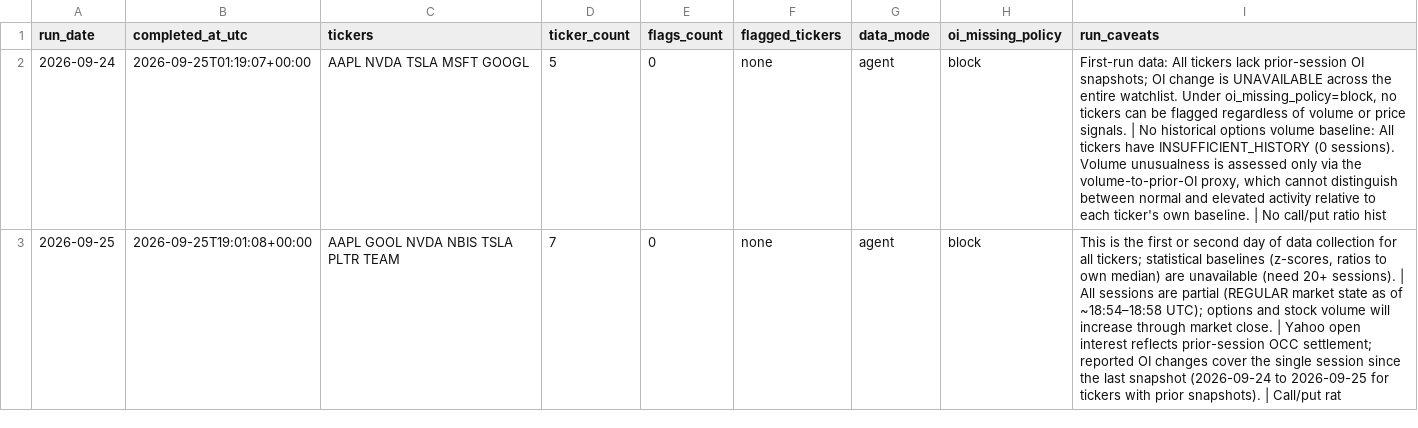
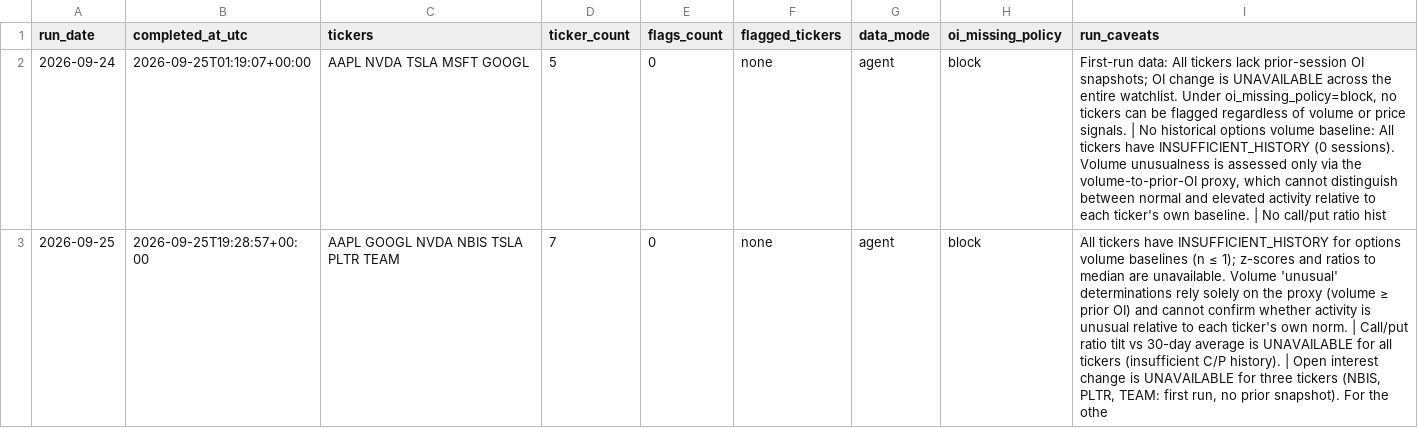
Before and after one commit to luciaz0/test-for-fun, a CSV file: stock-performance-analysis/data/run_log.csv, drawn as a sheet.

```diff
--- a/stock-performance-analysis/data/run_log.csv
+++ b/stock-performance-analysis/data/run_log.csv
@@ -2,2 +2,2 @@ run_date,completed_at_utc,tickers,ticker_count,flags_count,flagged_tickers,data_
 2026-09-24,2026-09-25T01:19:07+00:00,AAPL NVDA TSLA MSFT GOOGL,5,0,none,agent,block,"First-run data: All tickers lack prior-session OI snapshots; OI change is UNAVAILABLE across the entire watchlist. Under oi_missing_policy=block, no tickers can be flagged regardless of volume or price signals. | No historical options volume baseline: All tickers have INSUFFICIENT_HISTORY (0 sessions). Volume unusualness is assessed only via the volume-to-prior-OI proxy, which cannot distinguish between normal and elevated activity relative to each ticker's own baseline. | No call/put ratio hist"
-2026-09-25,2026-09-25T19:01:08+00:00,AAPL GOOL NVDA NBIS TSLA PLTR TEAM,7,0,none,agent,block,"This is the first or second day of data collection for all tickers; statistical baselines (z-scores, ratios to own median) are unavailable (need 20+ sessions). | All sessions are partial (REGULAR market state as of ~18:54–18:58 UTC); options and stock volume will increase through market close. | Yahoo open interest reflects prior-session OCC settlement; reported OI changes cover the single session since the last snapshot (2026-09-24 to 2026-09-25 for tickers with prior snapshots). | Call/put rat"
+2026-09-25,2026-09-25T19:28:57+00:00,AAPL GOOGL NVDA NBIS TSLA PLTR TEAM,7,0,none,agent,block,"All tickers have INSUFFICIENT_HISTORY for options volume baselines (n ≤ 1); z-scores and ratios to median are unavailable. Volume 'unusual' determinations rely solely on the proxy (volume ≥ prior OI) and cannot confirm whether activity is unusual relative to each ticker's own norm. | Call/put ratio tilt vs 30-day average is UNAVAILABLE for all tickers (insufficient C/P history). | Open interest change is UNAVAILABLE for three tickers (NBIS, PLTR, TEAM: first run, no prior snapshot). For the othe"
```
Also changed, not shown: stock-performance-analysis/data/ticker_log.csv, 1 other file.
